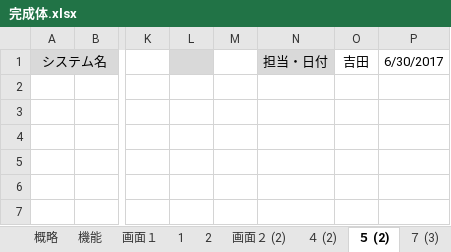
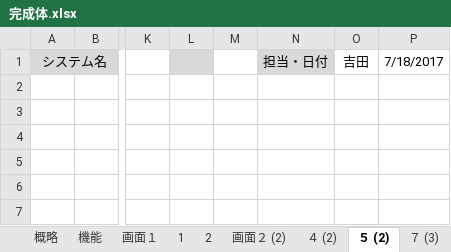
Before and after one commit to kazukiyoshida96/PM-, an Excel workbook: 完成体を入れろ/完成体.xlsx, sheet ５ (2), drawn as a sheet; only a part is shown, gaps mark what is left out; values as stored, in another font and other column widths than the file's, no borders; charts and pictures not drawn; the diff names each change by its address in the sheet, - before the commit and + after, or states it on an @@ line.

```diff
--- a/完成体を入れろ/完成体.xlsx (sheet ５ (2))
+++ b/完成体を入れろ/完成体.xlsx (sheet ５ (2))
-P1: 6/30/2017
+P1: 7/18/2017
```
Also changed, not shown: sheet 画面２ (2), sheet 概略, sheet ７ (3), sheet ７, sheet ７ (2), sheet 機能, 5 more sheets, charts or pictures, 完成体を入れろ/内部設計書.xlsx, 画面設計.xlsx, 4 other files.
